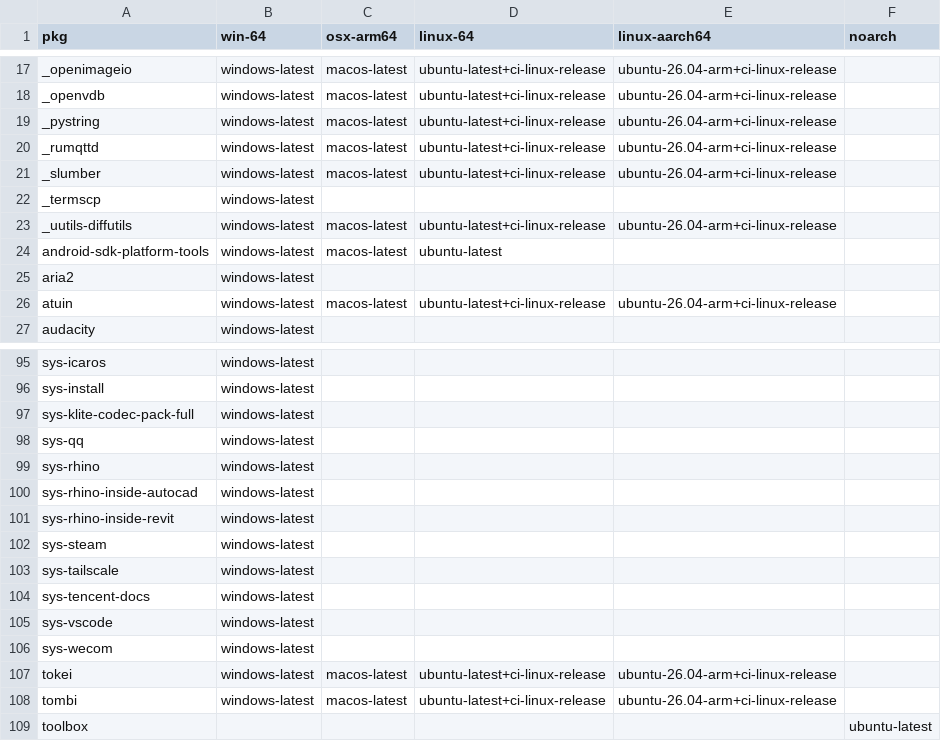
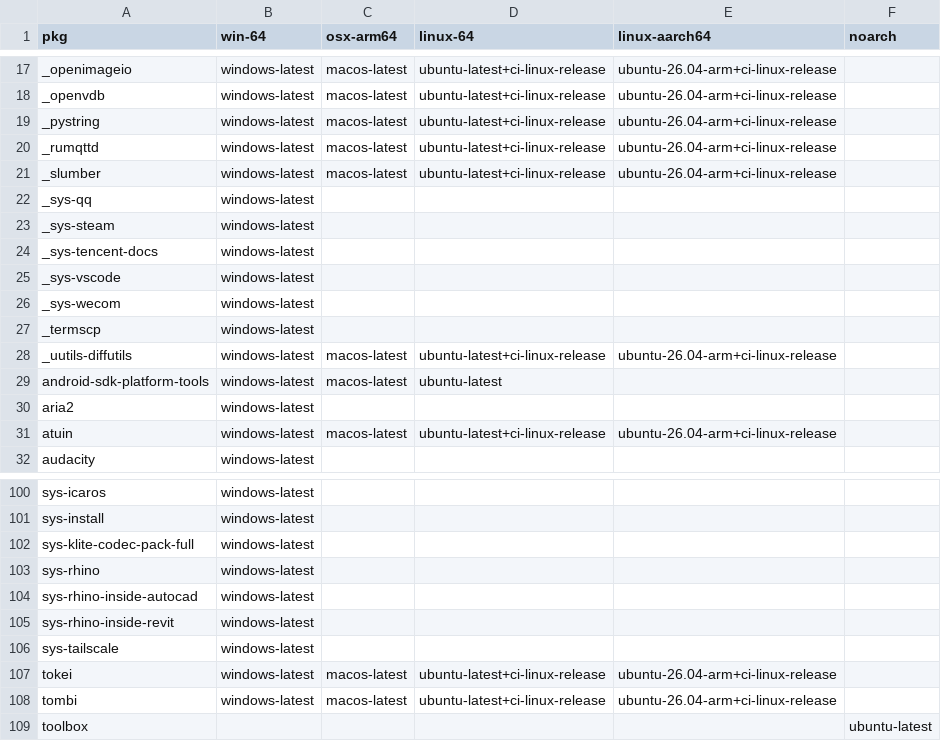
Before and after one commit to Glatzel/demon-forge, a CSV file: packages.csv, drawn as a sheet; only a part is shown, gaps mark what is left out.

Commit message:
chore: Update packages.csv (#2103)

```diff
--- a/packages.csv
+++ b/packages.csv
@@ -21,2 +21,7 @@ _rumqttd,windows-latest,macos-latest,ubuntu-latest+ci-linux-release,ubuntu-26.04
 _slumber,windows-latest,macos-latest,ubuntu-latest+ci-linux-release,ubuntu-26.04-arm+ci-linux-release,
+_sys-qq,windows-latest,,,,
+_sys-steam,windows-latest,,,,
+_sys-tencent-docs,windows-latest,,,,
+_sys-vscode,windows-latest,,,,
+_sys-wecom,windows-latest,,,,
 _termscp,windows-latest,,,,
@@ -97,3 +102,2 @@ sys-install,windows-latest,,,,
 sys-klite-codec-pack-full,windows-latest,,,,
-sys-qq,windows-latest,,,,
 sys-rhino,windows-latest,,,,
@@ -101,7 +105,3 @@ sys-rhino-inside-autocad,windows-latest,,,,
 sys-rhino-inside-revit,windows-latest,,,,
-sys-steam,windows-latest,,,,
 sys-tailscale,windows-latest,,,,
-sys-tencent-docs,windows-latest,,,,
-sys-vscode,windows-latest,,,,
-sys-wecom,windows-latest,,,,
 tokei,windows-latest,macos-latest,ubuntu-latest+ci-linux-release,ubuntu-26.04-arm+ci-linux-release,
```
